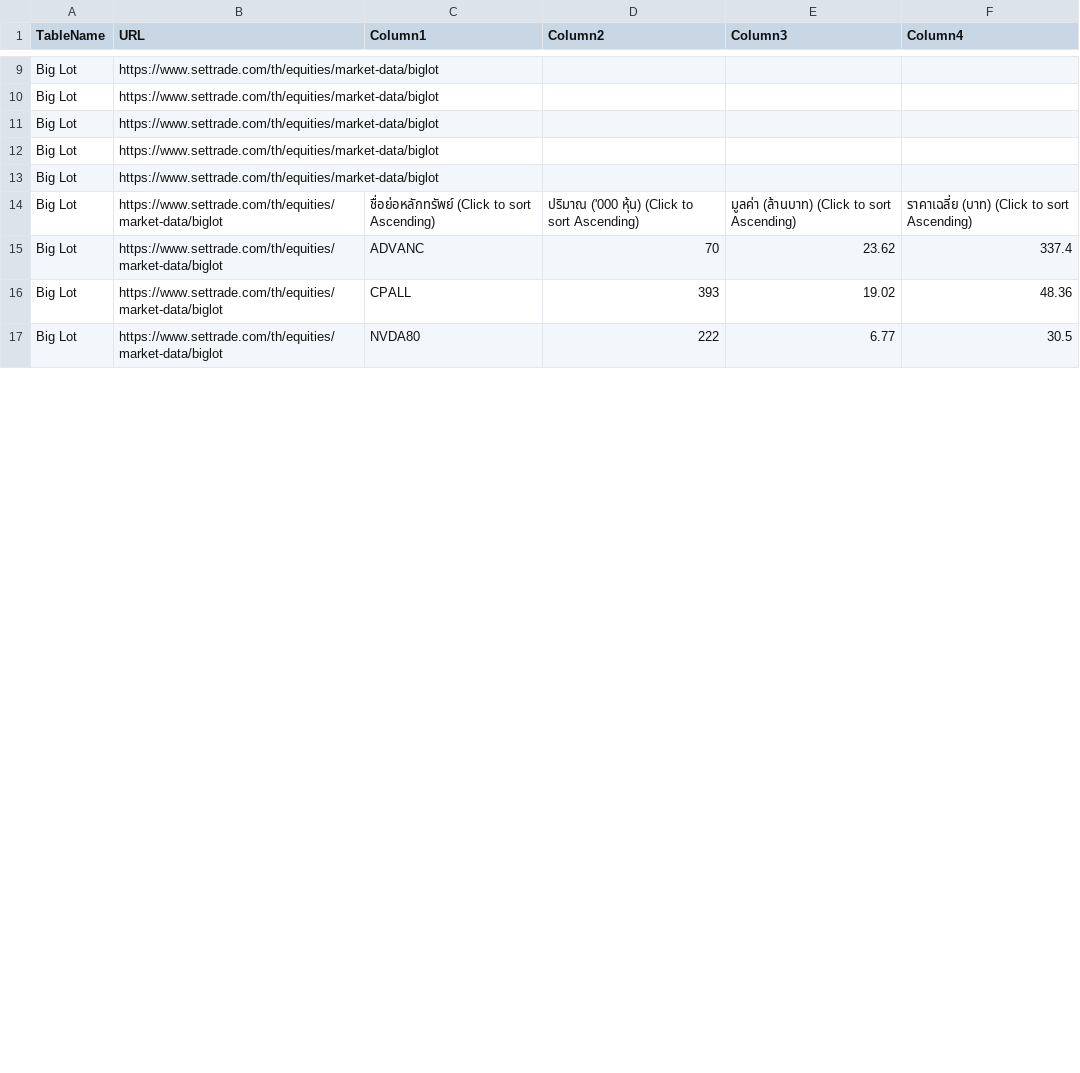
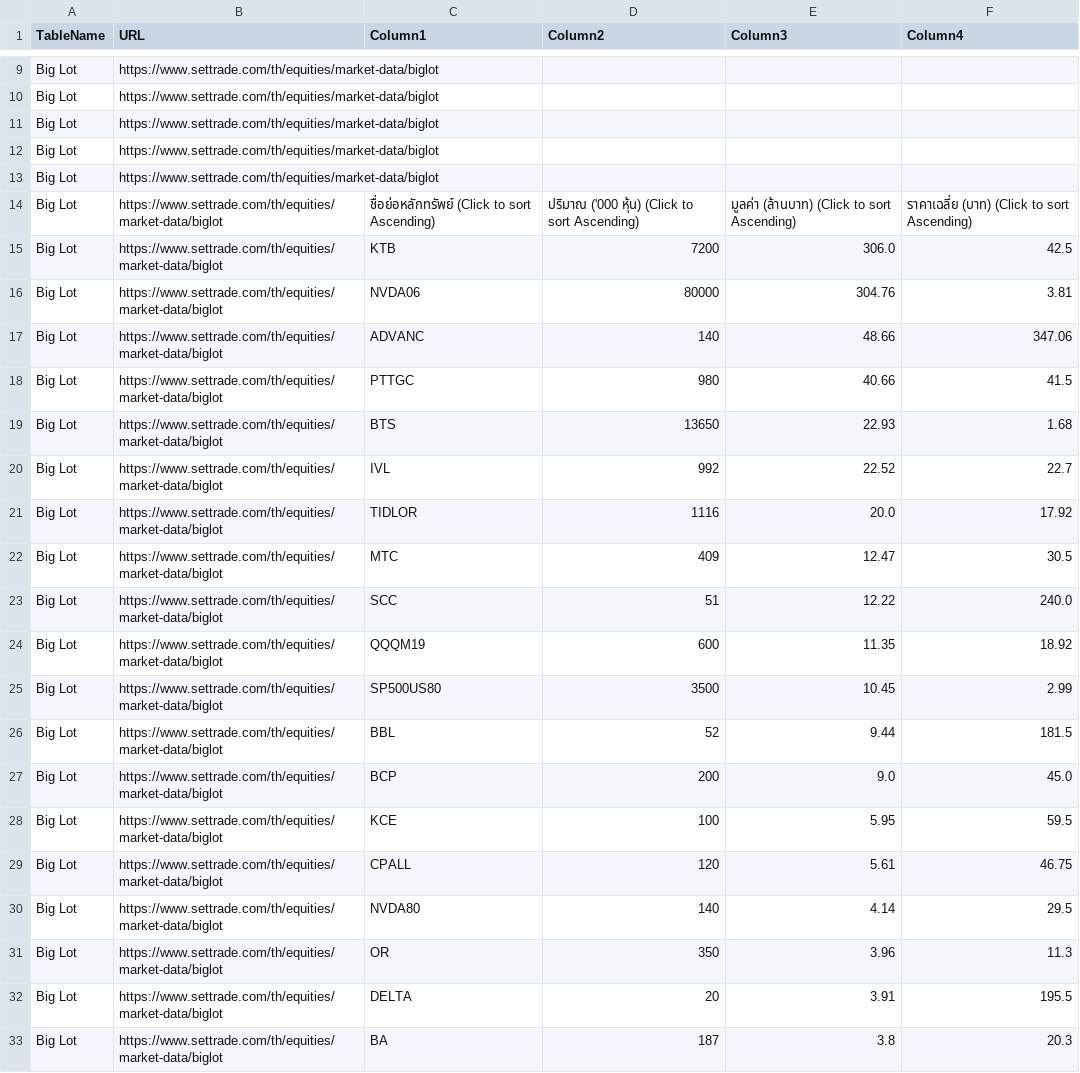
Before and after one commit to ake9522/biglot, a CSV file: data_biglot/biglot_market_data.csv, drawn as a sheet; only a part is shown, gaps mark what is left out; the diff covers the shown part only.

```diff
--- a/data_biglot/biglot_market_data.csv
+++ b/data_biglot/biglot_market_data.csv
@@ -15,4 +15,20 @@ Big Lot,https://www.settrade.com/th/equities/market-data/biglot,,,,
 Big Lot,https://www.settrade.com/th/equities/market-data/biglot,ชื่อย่อหลักทรัพย์  (Click to sort Ascending),ปริมาณ ('000 หุ้น)  (Click to sort Ascending),มูลค่า (ล้านบาท)  (Click to sort Ascending),ราคาเฉลี่ย (บาท)  (Click to sort Ascending)
-Big Lot,https://www.settrade.com/th/equities/market-data/biglot,ADVANC,70,23.62,337.4
-Big Lot,https://www.settrade.com/th/equities/market-data/biglot,CPALL,393,19.02,48.36
-Big Lot,https://www.settrade.com/th/equities/market-data/biglot,NVDA80,222,6.77,30.5
+Big Lot,https://www.settrade.com/th/equities/market-data/biglot,KTB,7200,306.0,42.5
+Big Lot,https://www.settrade.com/th/equities/market-data/biglot,NVDA06,80000,304.76,3.81
+Big Lot,https://www.settrade.com/th/equities/market-data/biglot,ADVANC,140,48.66,347.06
+Big Lot,https://www.settrade.com/th/equities/market-data/biglot,PTTGC,980,40.66,41.5
+Big Lot,https://www.settrade.com/th/equities/market-data/biglot,BTS,13650,22.93,1.68
+Big Lot,https://www.settrade.com/th/equities/market-data/biglot,IVL,992,22.52,22.7
+Big Lot,https://www.settrade.com/th/equities/market-data/biglot,TIDLOR,1116,20.0,17.92
+Big Lot,https://www.settrade.com/th/equities/market-data/biglot,MTC,409,12.47,30.5
+Big Lot,https://www.settrade.com/th/equities/market-data/biglot,SCC,51,12.22,240.0
+Big Lot,https://www.settrade.com/th/equities/market-data/biglot,QQQM19,600,11.35,18.92
+Big Lot,https://www.settrade.com/th/equities/market-data/biglot,SP500US80,3500,10.45,2.99
+Big Lot,https://www.settrade.com/th/equities/market-data/biglot,BBL,52,9.44,181.5
+Big Lot,https://www.settrade.com/th/equities/market-data/biglot,BCP,200,9.0,45.0
+Big Lot,https://www.settrade.com/th/equities/market-data/biglot,KCE,100,5.95,59.5
+Big Lot,https://www.settrade.com/th/equities/market-data/biglot,CPALL,120,5.61,46.75
+Big Lot,https://www.settrade.com/th/equities/market-data/biglot,NVDA80,140,4.14,29.5
+Big Lot,https://www.settrade.com/th/equities/market-data/biglot,OR,350,3.96,11.3
+Big Lot,https://www.settrade.com/th/equities/market-data/biglot,DELTA,20,3.91,195.5
+Big Lot,https://www.settrade.com/th/equities/market-data/biglot,BA,187,3.8,20.3
```
Also changed, not shown: 2 added rows and 8 edited cells elsewhere in this file.
